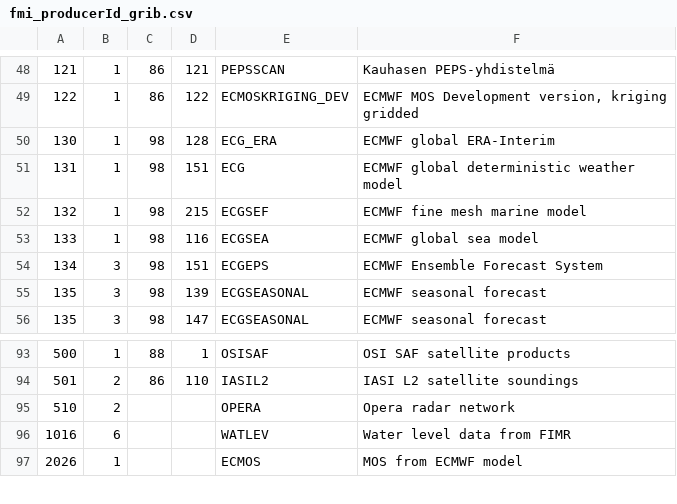
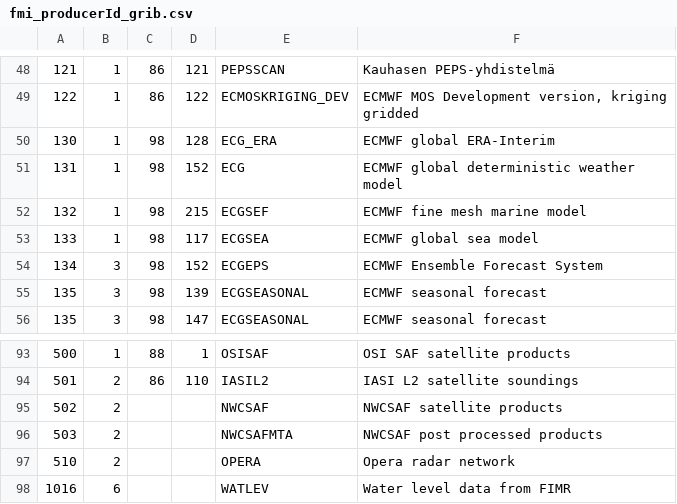
Before and after one commit to fmidev/smartmet-library-grid-files, a CSV file: cfg/fmi_producerId_grib.csv, drawn as a sheet; only a part is shown, gaps mark what is left out; the shorter side is filled out with more unchanged rows.

Commit message:
Updated configuration information from Radon

```diff
--- a/cfg/fmi_producerId_grib.csv
+++ b/cfg/fmi_producerId_grib.csv
@@ -50,6 +50,6 @@
 130;1;98;128;ECG_ERA;ECMWF global ERA-Interim;
-131;1;98;151;ECG;ECMWF global deterministic weather model;
+131;1;98;152;ECG;ECMWF global deterministic weather model;
 132;1;98;215;ECGSEF;ECMWF fine mesh marine model;
-133;1;98;116;ECGSEA;ECMWF global sea model;
-134;3;98;151;ECGEPS;ECMWF Ensemble Forecast System;
+133;1;98;117;ECGSEA;ECMWF global sea model;
+134;3;98;152;ECGEPS;ECMWF Ensemble Forecast System;
 135;3;98;139;ECGSEASONAL;ECMWF seasonal forecast;
@@ -94,2 +94,4 @@
 501;2;86;110;IASIL2;IASI L2 satellite soundings;
+502;2;;;NWCSAF;NWCSAF satellite products;
+503;2;;;NWCSAFMTA;NWCSAF post processed products;
 510;2;;;OPERA;Opera radar network;
```
